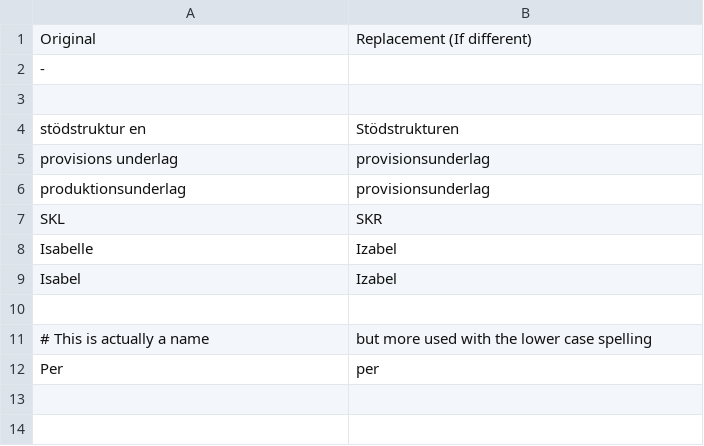
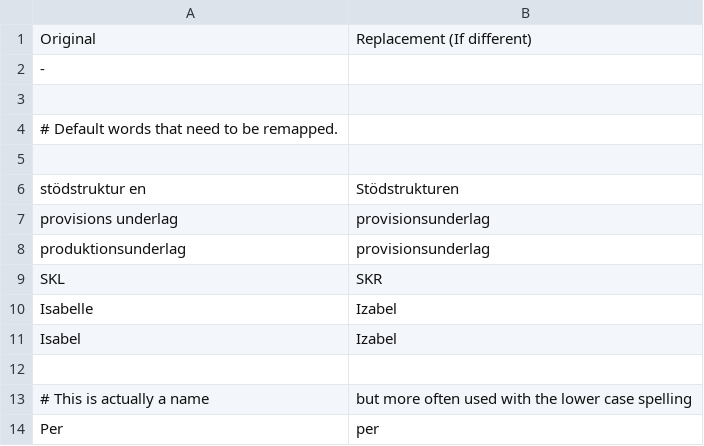
Before and after one commit to AndreasArvidsson/andreas-talon, a CSV file: core/vocabulary/words_to_replace_sv.csv, drawn as a sheet.

Commit message:
updated comment

```diff
--- a/core/vocabulary/words_to_replace_sv.csv
+++ b/core/vocabulary/words_to_replace_sv.csv
@@ -3,2 +3,4 @@ Original, Replacement (If different)
 
+# Default words that need to be remapped.
+
 stödstruktur en, Stödstrukturen
@@ -10,3 +12,3 @@ Isabel, Izabel
 
-# This is actually a name, but more used with the lower case spelling
+# This is actually a name, but more often used with the lower case spelling
 Per, per
```
